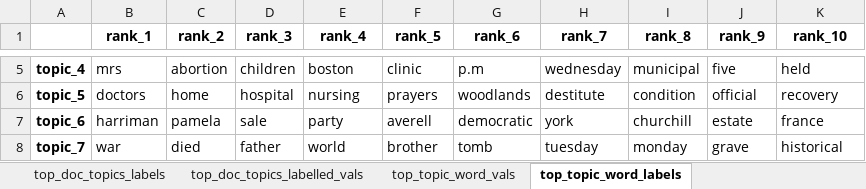
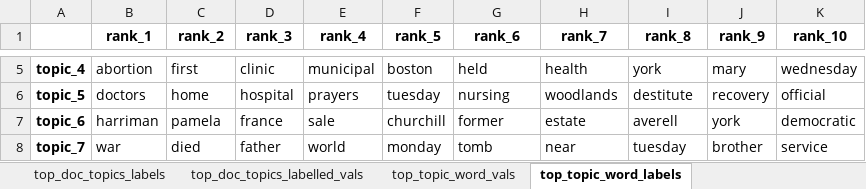
Before and after one commit to WZBSocialScienceCenter/tmtoolkit, an Excel workbook: examples/data/lda_evaluation_summary.xlsx, sheet top_topic_word_labels, drawn as a sheet; only a part is shown, gaps mark what is left out; values as stored, in another font and other column widths than the file's, no borders; the diff covers the shown part only; the diff names each change by its address in the sheet, - before the commit and + after, or states it on an @@ line.

```diff
--- a/examples/data/lda_evaluation_summary.xlsx (sheet top_topic_word_labels)
+++ b/examples/data/lda_evaluation_summary.xlsx (sheet top_topic_word_labels)
-B5 (rank_1): mrs
+B5 (rank_1): abortion
-C5 (rank_2): abortion
+C5 (rank_2): first
-D5 (rank_3): children
+D5 (rank_3): clinic
-E5 (rank_4): boston
+E5 (rank_4): municipal
-F5 (rank_5): clinic
+F5 (rank_5): boston
-G5 (rank_6): p.m
+G5 (rank_6): held
-H5 (rank_7): wednesday
+H5 (rank_7): health
-I5 (rank_8): municipal
+I5 (rank_8): york
-J5 (rank_9): five
+J5 (rank_9): mary
-K5 (rank_10): held
+K5 (rank_10): wednesday
-E6 (rank_4): nursing
+E6 (rank_4): prayers
-F6 (rank_5): prayers
+F6 (rank_5): tuesday
-G6 (rank_6): woodlands
+G6 (rank_6): nursing
-H6 (rank_7): destitute
+H6 (rank_7): woodlands
-I6 (rank_8): condition
+I6 (rank_8): destitute
-J6 (rank_9): official
+J6 (rank_9): recovery
-K6 (rank_10): recovery
+K6 (rank_10): official
-D7 (rank_3): sale
+D7 (rank_3): france
-E7 (rank_4): party
+E7 (rank_4): sale
-F7 (rank_5): averell
+F7 (rank_5): churchill
-G7 (rank_6): democratic
+G7 (rank_6): former
-H7 (rank_7): york
+H7 (rank_7): estate
-I7 (rank_8): churchill
+I7 (rank_8): averell
-J7 (rank_9): estate
+J7 (rank_9): york
-K7 (rank_10): france
+K7 (rank_10): democratic
-F8 (rank_5): brother
+F8 (rank_5): monday
-H8 (rank_7): tuesday
+H8 (rank_7): near
-I8 (rank_8): monday
+I8 (rank_8): tuesday
-J8 (rank_9): grave
+J8 (rank_9): brother
-K8 (rank_10): historical
+K8 (rank_10): service
```
Also changed, not shown: 1026 edited cells elsewhere in this sheet, sheet top_doc_topics_labelled_vals, sheet top_doc_topics_vals, sheet top_doc_topics_labels, sheet top_topic_words_labelled_vals, sheet top_topic_word_vals, sheet marginal_topic_distrib, 4 other files.
